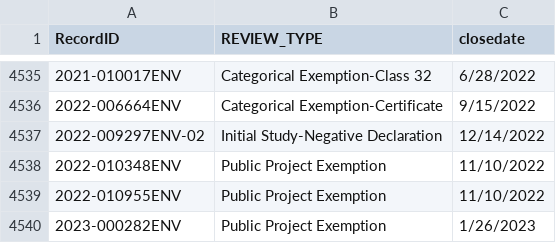
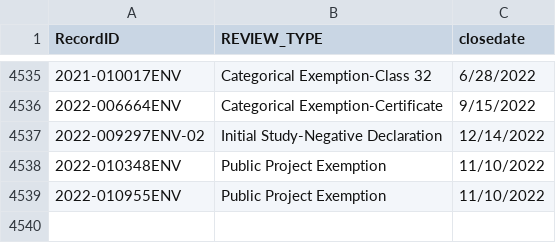
Before and after one commit to ChinnPlan/Accela, a CSV file: v_record_env_closed_2005a.csv, drawn as a sheet; only a part is shown, gaps mark what is left out.

Commit message:
Update v_record_env_closed_2005a.csv

```diff
--- a/v_record_env_closed_2005a.csv
+++ b/v_record_env_closed_2005a.csv
@@ -4539,2 +4539 @@ RecordID,REVIEW_TYPE,closedate
 2022-010955ENV,Public Project Exemption,11/10/2022
-2023-000282ENV,Public Project Exemption,1/26/2023
```
